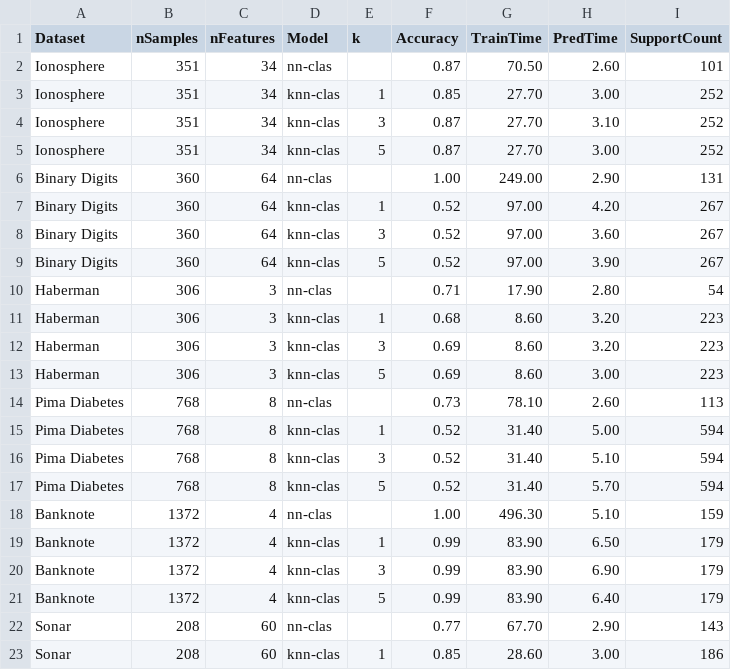
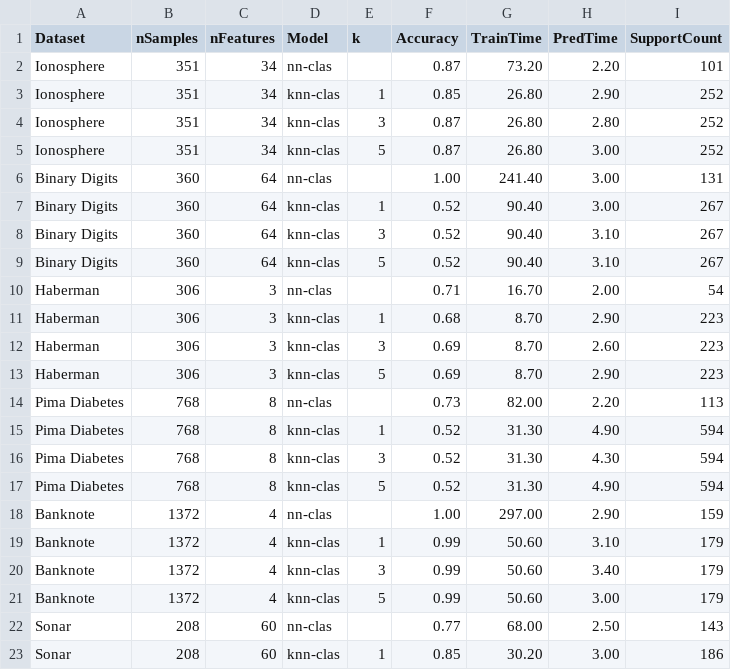
Before and after one commit to eduardo-ufmg/knn-clas, a CSV file: scripts/comparison_results/real_sets.csv, drawn as a sheet; only a part is shown; the diff covers the shown part only.

Commit message:
Update LaTeX tables and CSV results: correct support samples and timing data

```diff
--- a/scripts/comparison_results/real_sets.csv
+++ b/scripts/comparison_results/real_sets.csv
@@ -1,23 +1,23 @@
 Dataset,nSamples,nFeatures,Model,k,Accuracy,TrainTime,PredTime,SupportCount
-Ionosphere,351,34,nn-clas,,0.87,70.50,2.60,101,
-Ionosphere,351,34,knn-clas,1,0.85,27.70,3.00,252,
-Ionosphere,351,34,knn-clas,3,0.87,27.70,3.10,252,
-Ionosphere,351,34,knn-clas,5,0.87,27.70,3.00,252,
-Binary Digits,360,64,nn-clas,,1.00,249.00,2.90,131,
-Binary Digits,360,64,knn-clas,1,0.52,97.00,4.20,267,
-Binary Digits,360,64,knn-clas,3,0.52,97.00,3.60,267,
-Binary Digits,360,64,knn-clas,5,0.52,97.00,3.90,267,
-Haberman,306,3,nn-clas,,0.71,17.90,2.80,54,
-Haberman,306,3,knn-clas,1,0.68,8.60,3.20,223,
-Haberman,306,3,knn-clas,3,0.69,8.60,3.20,223,
-Haberman,306,3,knn-clas,5,0.69,8.60,3.00,223,
-Pima Diabetes,768,8,nn-clas,,0.73,78.10,2.60,113,
-Pima Diabetes,768,8,knn-clas,1,0.52,31.40,5.00,594,
-Pima Diabetes,768,8,knn-clas,3,0.52,31.40,5.10,594,
-Pima Diabetes,768,8,knn-clas,5,0.52,31.40,5.70,594,
-Banknote,1372,4,nn-clas,,1.00,496.30,5.10,159,
-Banknote,1372,4,knn-clas,1,0.99,83.90,6.50,179,
-Banknote,1372,4,knn-clas,3,0.99,83.90,6.90,179,
-Banknote,1372,4,knn-clas,5,0.99,83.90,6.40,179,
-Sonar,208,60,nn-clas,,0.77,67.70,2.90,143,
-Sonar,208,60,knn-clas,1,0.85,28.60,3.00,186,
+Ionosphere,351,34,nn-clas,,0.87,73.20,2.20,101,
+Ionosphere,351,34,knn-clas,1,0.85,26.80,2.90,252,
+Ionosphere,351,34,knn-clas,3,0.87,26.80,2.80,252,
+Ionosphere,351,34,knn-clas,5,0.87,26.80,3.00,252,
+Binary Digits,360,64,nn-clas,,1.00,241.40,3.00,131,
+Binary Digits,360,64,knn-clas,1,0.52,90.40,3.00,267,
+Binary Digits,360,64,knn-clas,3,0.52,90.40,3.10,267,
+Binary Digits,360,64,knn-clas,5,0.52,90.40,3.10,267,
+Haberman,306,3,nn-clas,,0.71,16.70,2.00,54,
+Haberman,306,3,knn-clas,1,0.68,8.70,2.90,223,
+Haberman,306,3,knn-clas,3,0.69,8.70,2.60,223,
+Haberman,306,3,knn-clas,5,0.69,8.70,2.90,223,
+Pima Diabetes,768,8,nn-clas,,0.73,82.00,2.20,113,
+Pima Diabetes,768,8,knn-clas,1,0.52,31.30,4.90,594,
+Pima Diabetes,768,8,knn-clas,3,0.52,31.30,4.30,594,
+Pima Diabetes,768,8,knn-clas,5,0.52,31.30,4.90,594,
+Banknote,1372,4,nn-clas,,1.00,297.00,2.90,159,
+Banknote,1372,4,knn-clas,1,0.99,50.60,3.10,179,
+Banknote,1372,4,knn-clas,3,0.99,50.60,3.40,179,
+Banknote,1372,4,knn-clas,5,0.99,50.60,3.00,179,
+Sonar,208,60,nn-clas,,0.77,68.00,2.50,143,
+Sonar,208,60,knn-clas,1,0.85,30.20,3.00,186,
```
Also changed, not shown: 16 edited cells elsewhere in this file, 4 other files.
